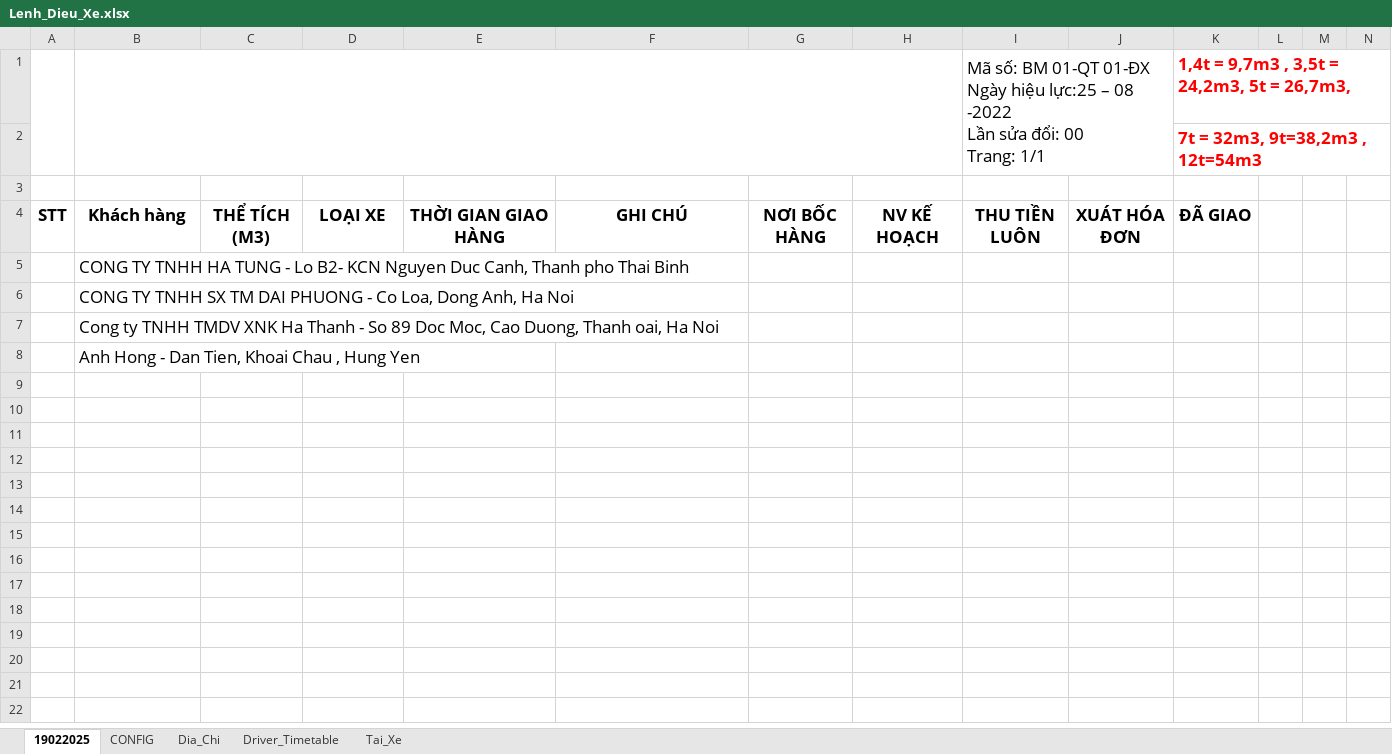
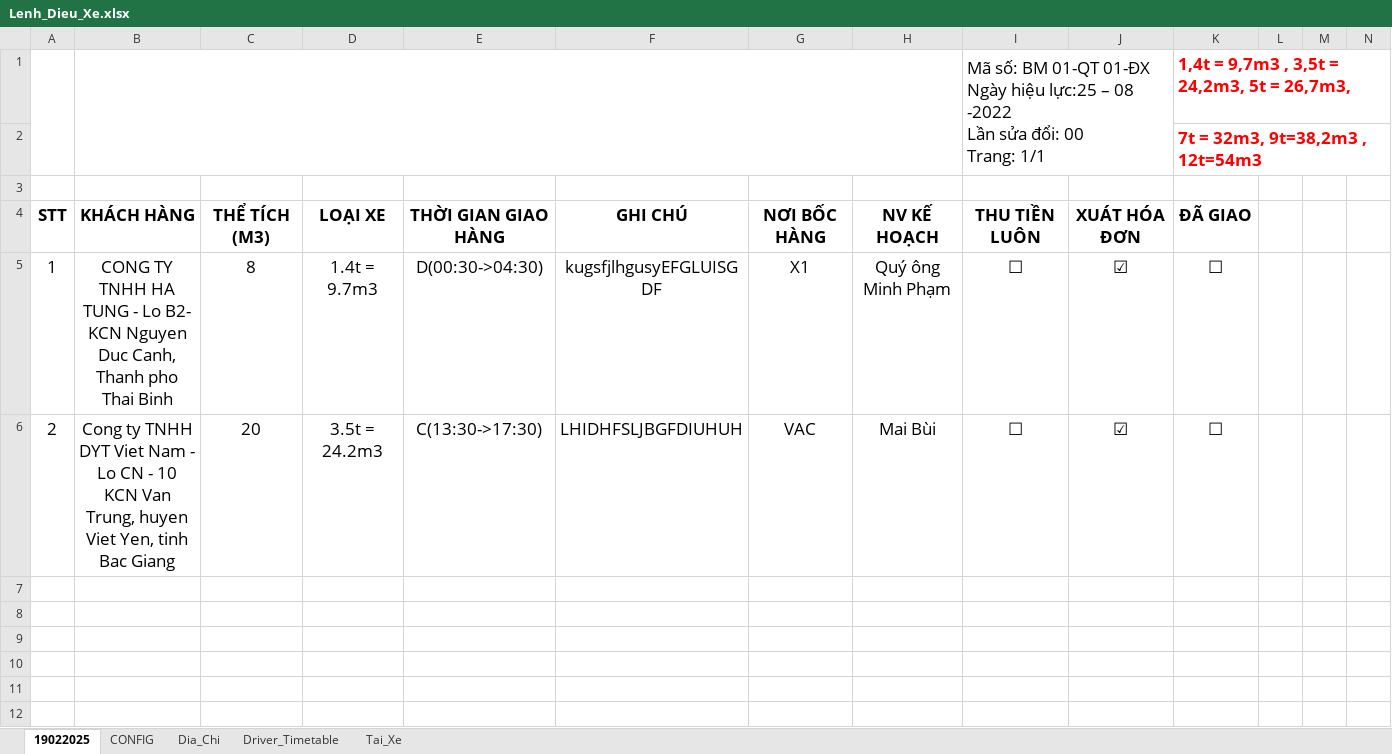
Before and after one commit to sontungkieu/Project-70m, an Excel workbook: Lenh_Dieu_Xe.xlsx, sheet 19022025, drawn as a sheet; only a part is shown; the shorter side is filled out with more unchanged rows; values as stored, in another font and other column widths than the file's, no borders; removed rows and columns are numbered as before the commit, all else as after; rows hold the shown columns only; the diff names each change by its address in the sheet, - before the commit and + after, or states it on an @@ line.

```diff
--- a/Lenh_Dieu_Xe.xlsx (sheet 19022025)
+++ b/Lenh_Dieu_Xe.xlsx (sheet 19022025)
-B4: Khách hàng
+B4: KHÁCH HÀNG
-row 5:  | CONG TY TNHH HA TUNG - Lo B2- KCN Nguyen Duc Canh, Thanh pho Thai Binh
-row 6:  | CONG TY TNHH SX TM DAI PHUONG - Co Loa, Dong Anh, Ha Noi
+row 5: 1 | CONG TY TNHH HA TUNG - Lo B2- KCN Nguyen Duc Canh, Thanh pho Thai Binh | 8 | 1.4t = 9.7m3 | D(00:30->04:30) | kugsfjlhgusyEFGLUISGDF | X1 | Quý ông Minh Phạm | ☐ | ☑ | ☐
+row 6: 2 | Cong ty TNHH DYT Viet Nam - Lo CN - 10 KCN Van Trung, huyen Viet Yen, tinh Bac Giang | 20 | 3.5t = 24.2m3 | C(13:30->17:30) | LHIDHFSLJBGFDIUHUH | VAC | Mai Bùi | ☐ | ☑ | ☐
-B7: Cong ty TNHH TMDV XNK Ha Thanh - So 89 Doc Moc, Cao Duong, Thanh oai, Ha Noi
+B7: (empty)
-B8: Anh Hong - Dan Tien, Khoai Chau , Hung Yen
+B8: (empty)
```
Also changed, not shown: sheet Tai_Xe, sheet CONFIG, sheet Driver_Timetable, 5 other files.
